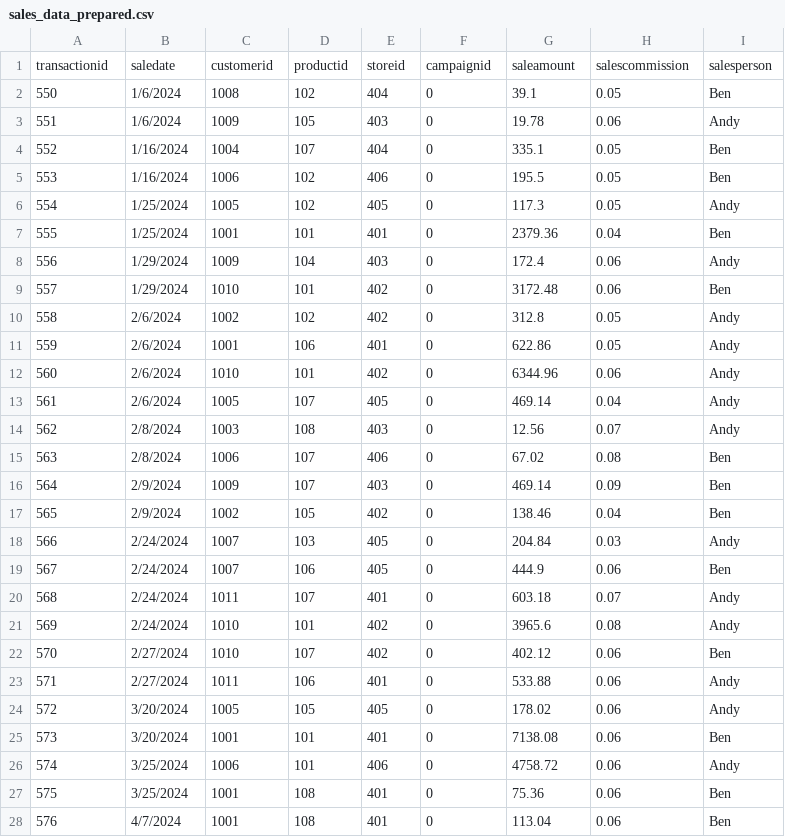
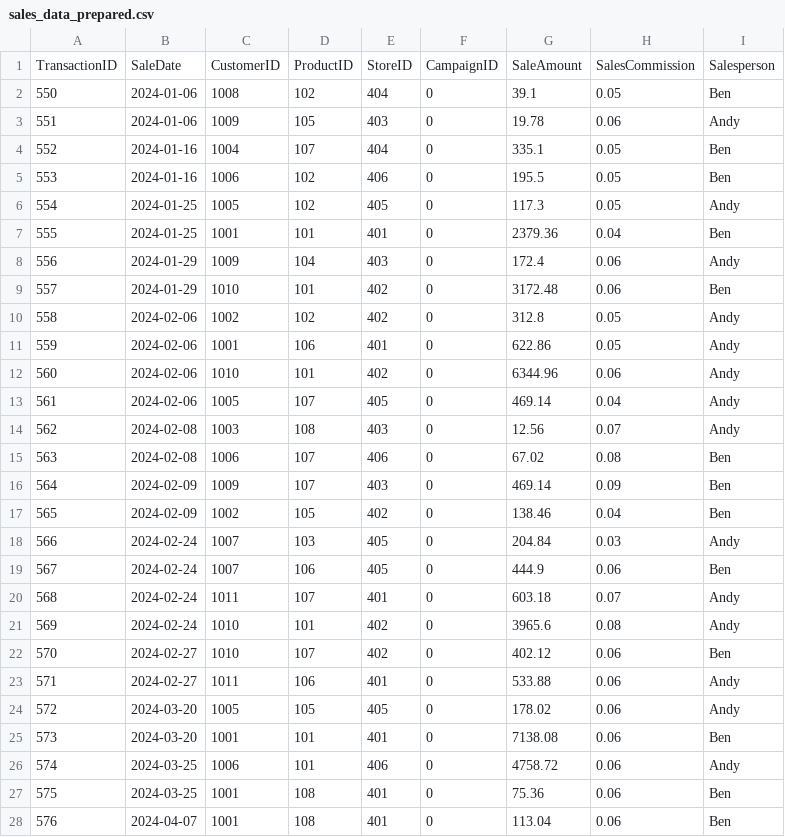
Before and after one commit to benprusia/smart-store-benp, a CSV file: data/prepared/sales_data_prepared.csv, drawn as a sheet; only a part is shown; the diff covers the shown part only.

```diff
--- a/data/prepared/sales_data_prepared.csv
+++ b/data/prepared/sales_data_prepared.csv
@@ -1,28 +1,28 @@
-transactionid,saledate,customerid,productid,storeid,campaignid,saleamount,salescommission,salesperson
-550,1/6/2024,1008,102,404,0,39.1,0.05,Ben
-551,1/6/2024,1009,105,403,0,19.78,0.06,Andy
-552,1/16/2024,1004,107,404,0,335.1,0.05,Ben
-553,1/16/2024,1006,102,406,0,195.5,0.05,Ben
-554,1/25/2024,1005,102,405,0,117.3,0.05,Andy
-555,1/25/2024,1001,101,401,0,2379.36,0.04,Ben
-556,1/29/2024,1009,104,403,0,172.4,0.06,Andy
-557,1/29/2024,1010,101,402,0,3172.48,0.06,Ben
-558,2/6/2024,1002,102,402,0,312.8,0.05,Andy
-559,2/6/2024,1001,106,401,0,622.86,0.05,Andy
-560,2/6/2024,1010,101,402,0,6344.96,0.06,Andy
-561,2/6/2024,1005,107,405,0,469.14,0.04,Andy
-562,2/8/2024,1003,108,403,0,12.56,0.07,Andy
-563,2/8/2024,1006,107,406,0,67.02,0.08,Ben
-564,2/9/2024,1009,107,403,0,469.14,0.09,Ben
-565,2/9/2024,1002,105,402,0,138.46,0.04,Ben
-566,2/24/2024,1007,103,405,0,204.84,0.03,Andy
-567,2/24/2024,1007,106,405,0,444.9,0.06,Ben
-568,2/24/2024,1011,107,401,0,603.18,0.07,Andy
-569,2/24/2024,1010,101,402,0,3965.6,0.08,Andy
-570,2/27/2024,1010,107,402,0,402.12,0.06,Ben
-571,2/27/2024,1011,106,401,0,533.88,0.06,Andy
-572,3/20/2024,1005,105,405,0,178.02,0.06,Andy
-573,3/20/2024,1001,101,401,0,7138.08,0.06,Ben
-574,3/25/2024,1006,101,406,0,4758.72,0.06,Andy
-575,3/25/2024,1001,108,401,0,75.36,0.06,Ben
-576,4/7/2024,1001,108,401,0,113.04,0.06,Ben
+TransactionID,SaleDate,CustomerID,ProductID,StoreID,CampaignID,SaleAmount,SalesCommission,Salesperson
+550,2024-01-06,1008,102,404,0,39.1,0.05,Ben
+551,2024-01-06,1009,105,403,0,19.78,0.06,Andy
+552,2024-01-16,1004,107,404,0,335.1,0.05,Ben
+553,2024-01-16,1006,102,406,0,195.5,0.05,Ben
+554,2024-01-25,1005,102,405,0,117.3,0.05,Andy
+555,2024-01-25,1001,101,401,0,2379.36,0.04,Ben
+556,2024-01-29,1009,104,403,0,172.4,0.06,Andy
+557,2024-01-29,1010,101,402,0,3172.48,0.06,Ben
+558,2024-02-06,1002,102,402,0,312.8,0.05,Andy
+559,2024-02-06,1001,106,401,0,622.86,0.05,Andy
+560,2024-02-06,1010,101,402,0,6344.96,0.06,Andy
+561,2024-02-06,1005,107,405,0,469.14,0.04,Andy
+562,2024-02-08,1003,108,403,0,12.56,0.07,Andy
+563,2024-02-08,1006,107,406,0,67.02,0.08,Ben
+564,2024-02-09,1009,107,403,0,469.14,0.09,Ben
+565,2024-02-09,1002,105,402,0,138.46,0.04,Ben
+566,2024-02-24,1007,103,405,0,204.84,0.03,Andy
+567,2024-02-24,1007,106,405,0,444.9,0.06,Ben
+568,2024-02-24,1011,107,401,0,603.18,0.07,Andy
+569,2024-02-24,1010,101,402,0,3965.6,0.08,Andy
+570,2024-02-27,1010,107,402,0,402.12,0.06,Ben
+571,2024-02-27,1011,106,401,0,533.88,0.06,Andy
+572,2024-03-20,1005,105,405,0,178.02,0.06,Andy
+573,2024-03-20,1001,101,401,0,7138.08,0.06,Ben
+574,2024-03-25,1006,101,406,0,4758.72,0.06,Andy
+575,2024-03-25,1001,108,401,0,75.36,0.06,Ben
+576,2024-04-07,1001,108,401,0,113.04,0.06,Ben
```
Also changed, not shown: 68 edited cells elsewhere in this file, data/prepared/products_data_prepared.csv, 1 other file.
